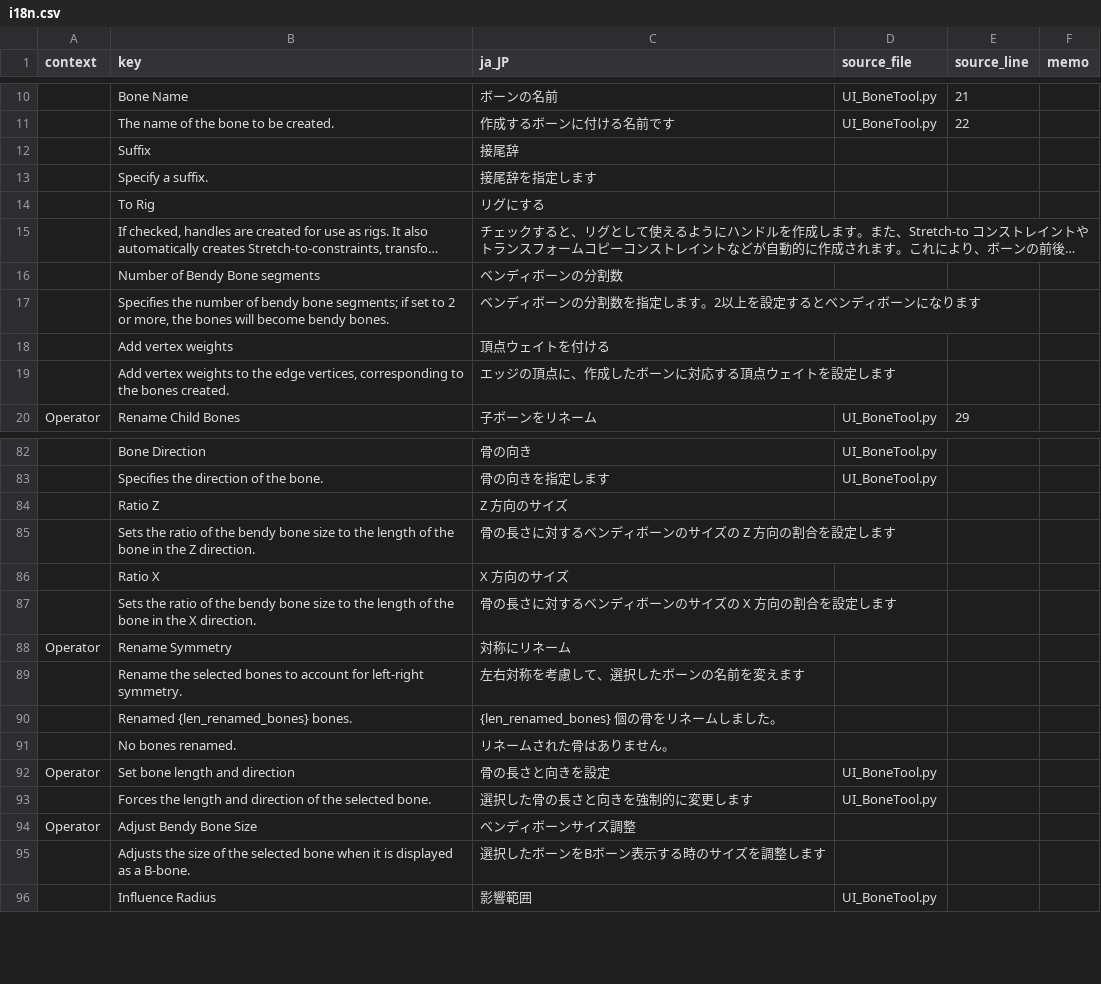
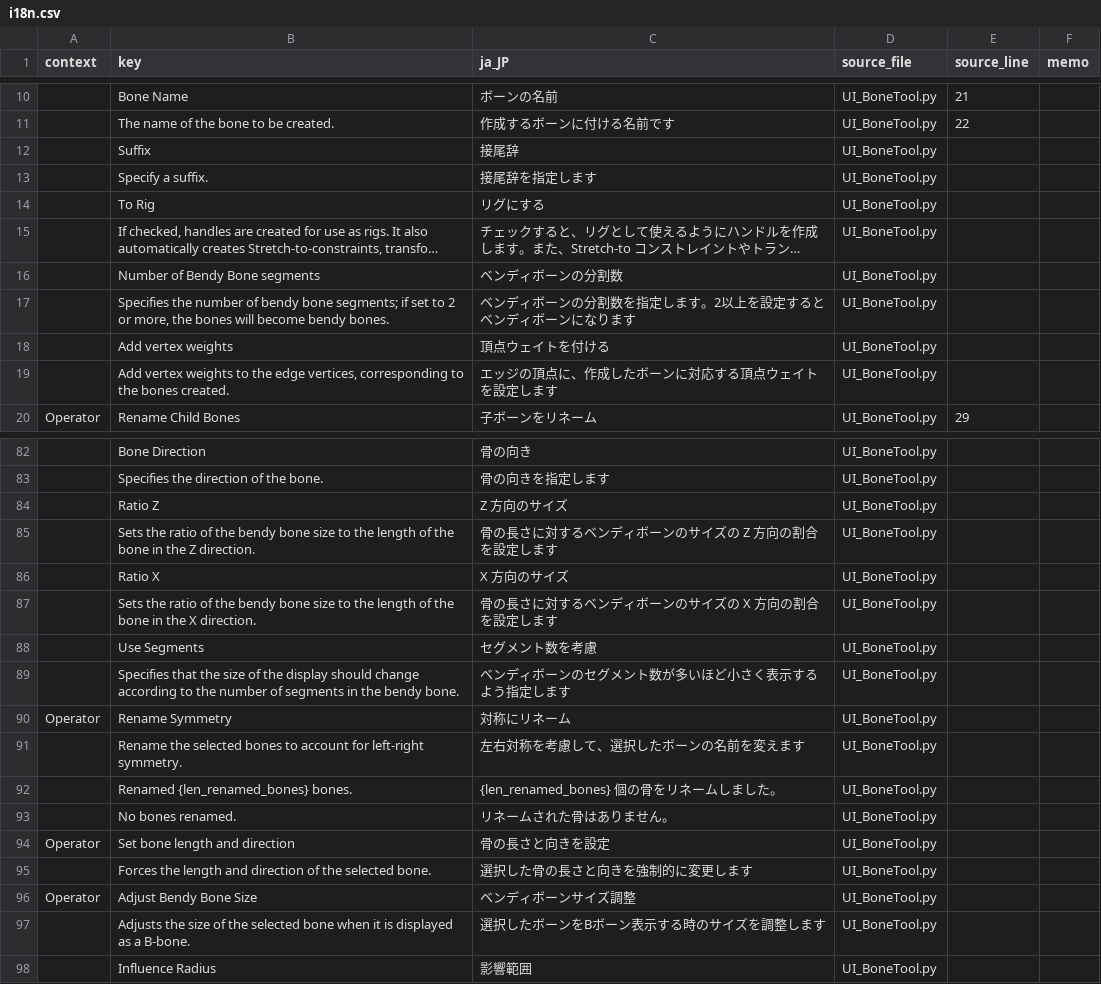
Before and after one commit to DaDaDan3D/DDDTools, a CSV file: I18N/i18n.csv, drawn as a sheet; only a part is shown, gaps mark what is left out; long unchanged cells end in …; addresses are those after the commit; the diff covers the shown part only; the diff names each change by its address in the sheet, - before the commit and + after, or states it on an @@ line.

```diff
--- a/I18N/i18n.csv
+++ b/I18N/i18n.csv
-D12:D19 (source_file): (empty)
+D12:D19 (source_file): UI_BoneTool.py
-D84:D87 (source_file): (empty)
+D84:D87 (source_file): UI_BoneTool.py
+row 88:  | Use Segments | セグメント数を考慮 | UI_BoneTool.py
+row 89:  | Specifies that the size of the display should change according to the number of segments in the bendy bone. | ベンディボーンのセグメント数が多いほど小さく表示するよう指定します | UI_BoneTool.py
-D90:D93 (source_file): (empty)
+D90:D93 (source_file): UI_BoneTool.py
-D96:D97 (source_file): (empty)
+D96:D97 (source_file): UI_BoneTool.py
```
Also changed, not shown: 3 added rows and 6 edited cells elsewhere in this file, 3 other files.
